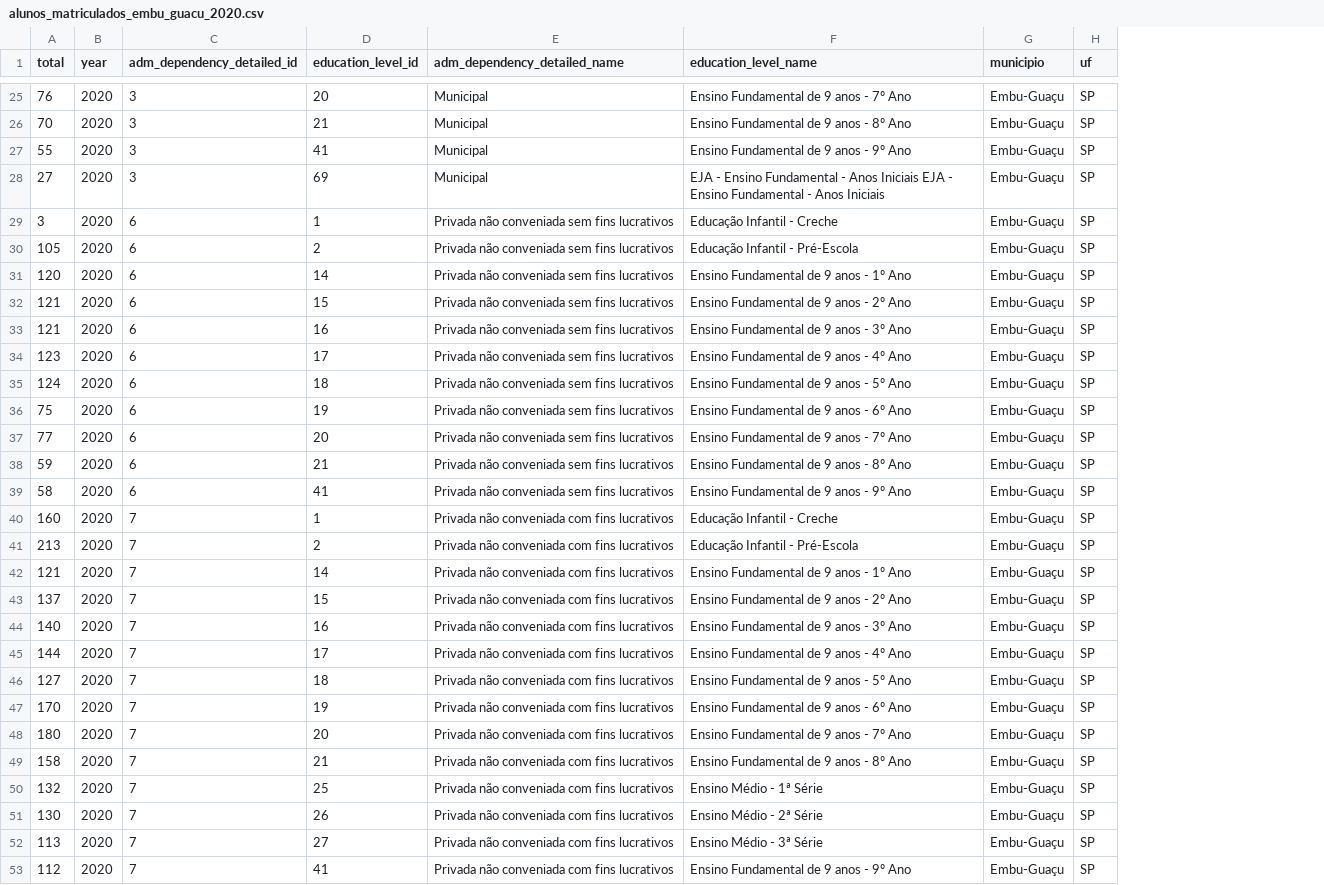
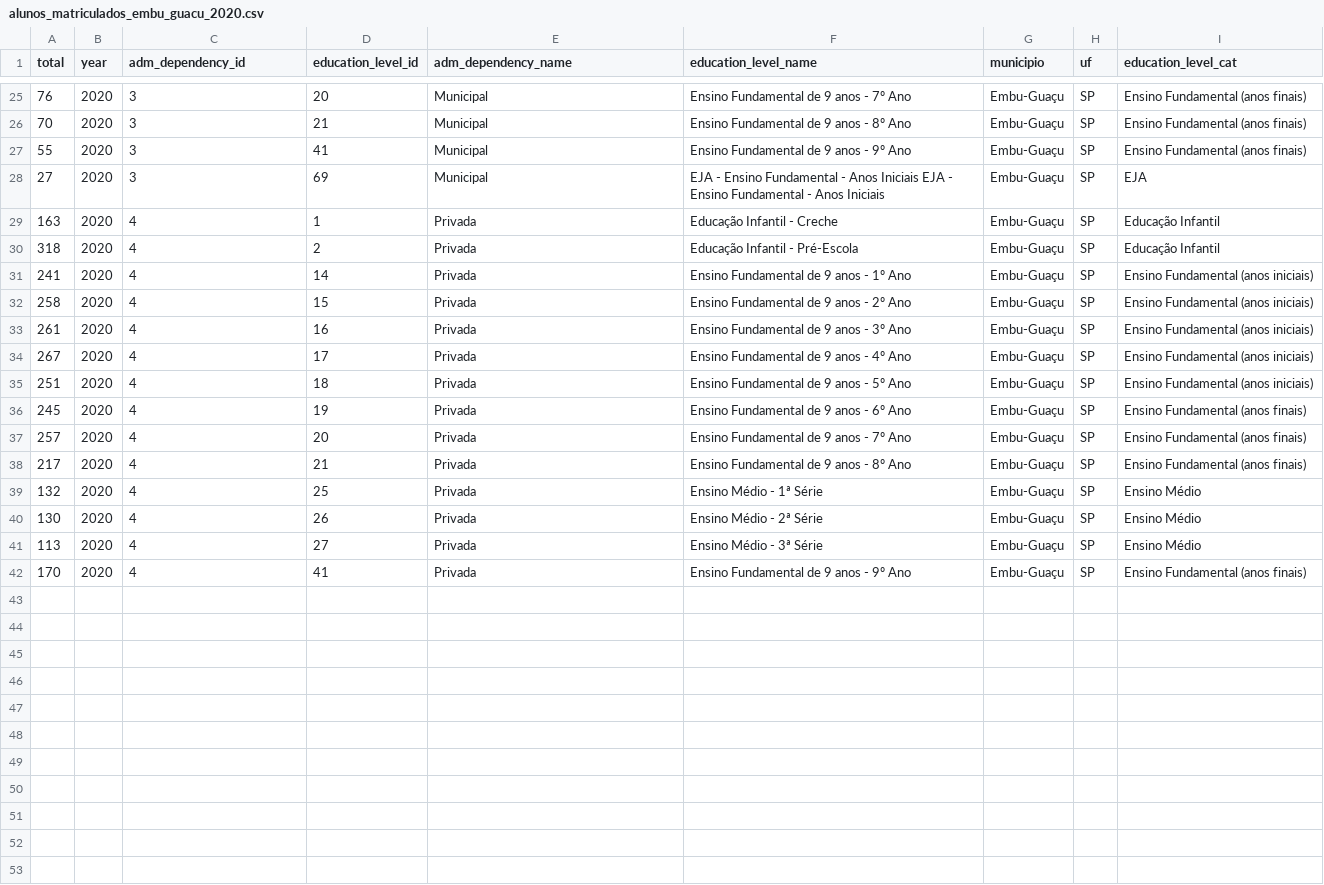
Before and after one commit to jackson-simionato/datathon_pos_tech, a CSV file: data/processed/mec_inep/alunos_matriculados_embu_guacu_2020.csv, drawn as a sheet; only a part is shown, gaps mark what is left out; removed rows and columns are numbered as before the commit, all else as after; the diff names each change by its address in the sheet, - before the commit and + after, or states it on an @@ line.

Commit message:
MEC/INEP data acquisition finished

```diff
--- a/data/processed/mec_inep/alunos_matriculados_embu_guacu_2020.csv
+++ b/data/processed/mec_inep/alunos_matriculados_embu_guacu_2020.csv
+column I (education_level_cat), rows 25-42: Ensino Fundamental (anos finais) | Ensino Fundamental (anos finais) | Ensino Fundamental (anos finais) | EJA | Educação Infantil | Educação Infantil | Ensino Fundamental (anos iniciais) | Ensino Fundamental (anos iniciais) | Ensino Fundamental (anos iniciais) | Ensino Fundamental (anos iniciais) | Ensino Fundamental (anos iniciais) | Ensino Fundamental (anos finais) | Ensino Fundamental (anos finais) | Ensino Fundamental (anos finais) | Ensino Médio | Ensino Médio | Ensino Médio | Ensino Fundamental (anos finais)
-C1: adm_dependency_detailed_id
+C1: adm_dependency_id
-E1: adm_dependency_detailed_name
+E1: adm_dependency_name
-A29 (total): 3
+A29 (total): 163
-C29:C38 (adm_dependency_id): 6
+C29:C38 (adm_dependency_id): 4
-E29:E38 (adm_dependency_name): Privada não conveniada sem fins lucrativos
+E29:E38 (adm_dependency_name): Privada
-A30 (total): 105
+A30 (total): 318
-A31 (total): 120
+A31 (total): 241
-A32 (total): 121
+A32 (total): 258
-A33 (total): 121
+A33 (total): 261
-A34 (total): 123
+A34 (total): 267
-A35 (total): 124
+A35 (total): 251
-A36 (total): 75
+A36 (total): 245
-A37 (total): 77
+A37 (total): 257
-A38 (total): 59
+A38 (total): 217
-row 39: 58 | 2020 | 6 | 41 | Privada não conveniada sem fins lucrativos | Ensino Fundamental de 9 anos - 9º Ano | Embu-Guaçu | SP
-row 40: 160 | 2020 | 7 | 1 | Privada não conveniada com fins lucrativos | Educação Infantil - Creche | Embu-Guaçu | SP
-row 41: 213 | 2020 | 7 | 2 | Privada não conveniada com fins lucrativos | Educação Infantil - Pré-Escola | Embu-Guaçu | SP
-row 42: 121 | 2020 | 7 | 14 | Privada não conveniada com fins lucrativos | Ensino Fundamental de 9 anos - 1º Ano | Embu-Guaçu | SP
-row 43: 137 | 2020 | 7 | 15 | Privada não conveniada com fins lucrativos | Ensino Fundamental de 9 anos - 2º Ano | Embu-Guaçu | SP
-row 44: 140 | 2020 | 7 | 16 | Privada não conveniada com fins lucrativos | Ensino Fundamental de 9 anos - 3º Ano | Embu-Guaçu | SP
-row 45: 144 | 2020 | 7 | 17 | Privada não conveniada com fins lucrativos | Ensino Fundamental de 9 anos - 4º Ano | Embu-Guaçu | SP
-row 46: 127 | 2020 | 7 | 18 | Privada não conveniada com fins lucrativos | Ensino Fundamental de 9 anos - 5º Ano | Embu-Guaçu | SP
-row 47: 170 | 2020 | 7 | 19 | Privada não conveniada com fins lucrativos | Ensino Fundamental de 9 anos - 6º Ano | Embu-Guaçu | SP
-row 48: 180 | 2020 | 7 | 20 | Privada não conveniada com fins lucrativos | Ensino Fundamental de 9 anos - 7º Ano | Embu-Guaçu | SP
-row 49: 158 | 2020 | 7 | 21 | Privada não conveniada com fins lucrativos | Ensino Fundamental de 9 anos - 8º Ano | Embu-Guaçu | SP
-C39:C42 (adm_dependency_id): 7
+C39:C42 (adm_dependency_id): 4
-E39:E42 (adm_dependency_name): Privada não conveniada com fins lucrativos
+E39:E42 (adm_dependency_name): Privada
-A42 (total): 112
+A42 (total): 170
```
Also changed, not shown: 3 other files.
